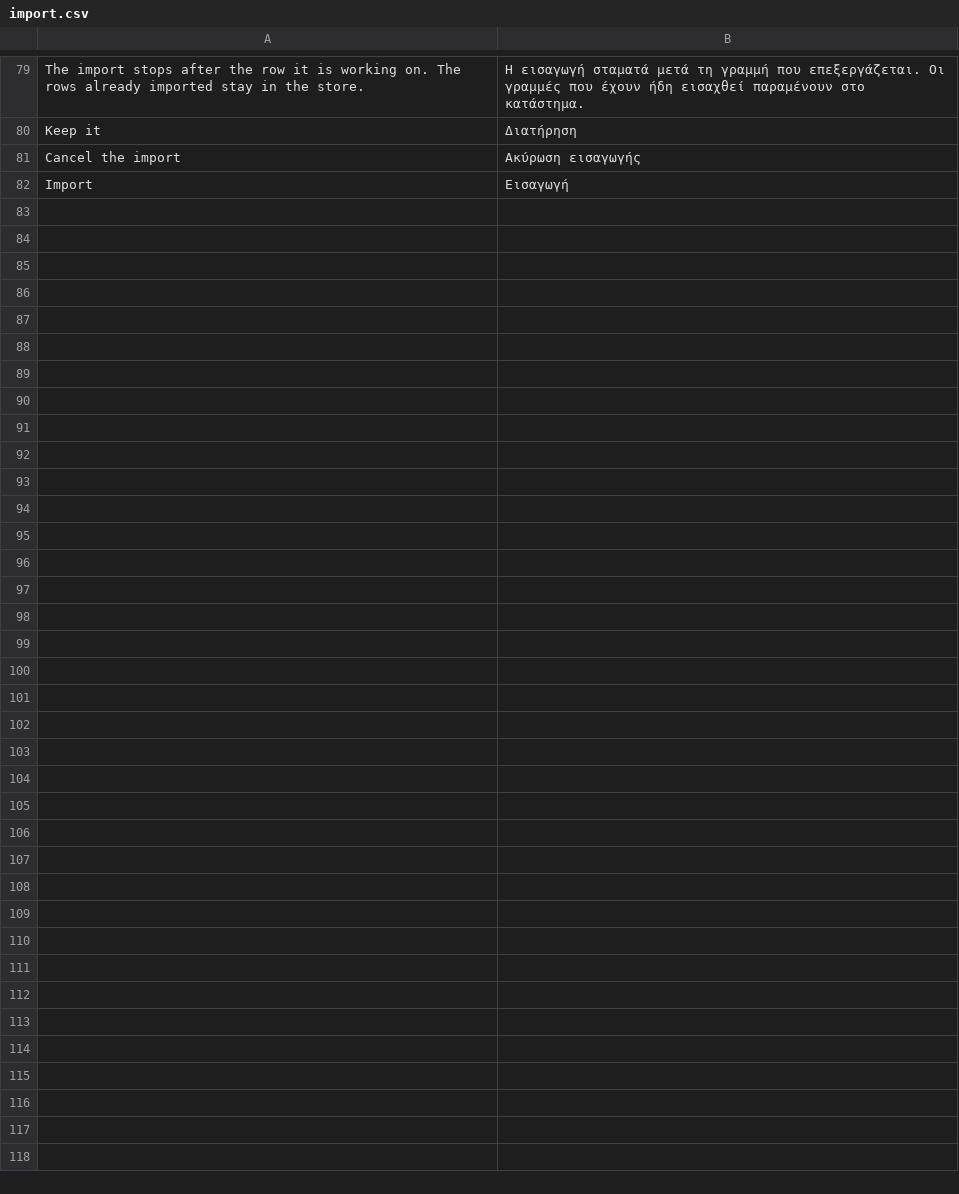
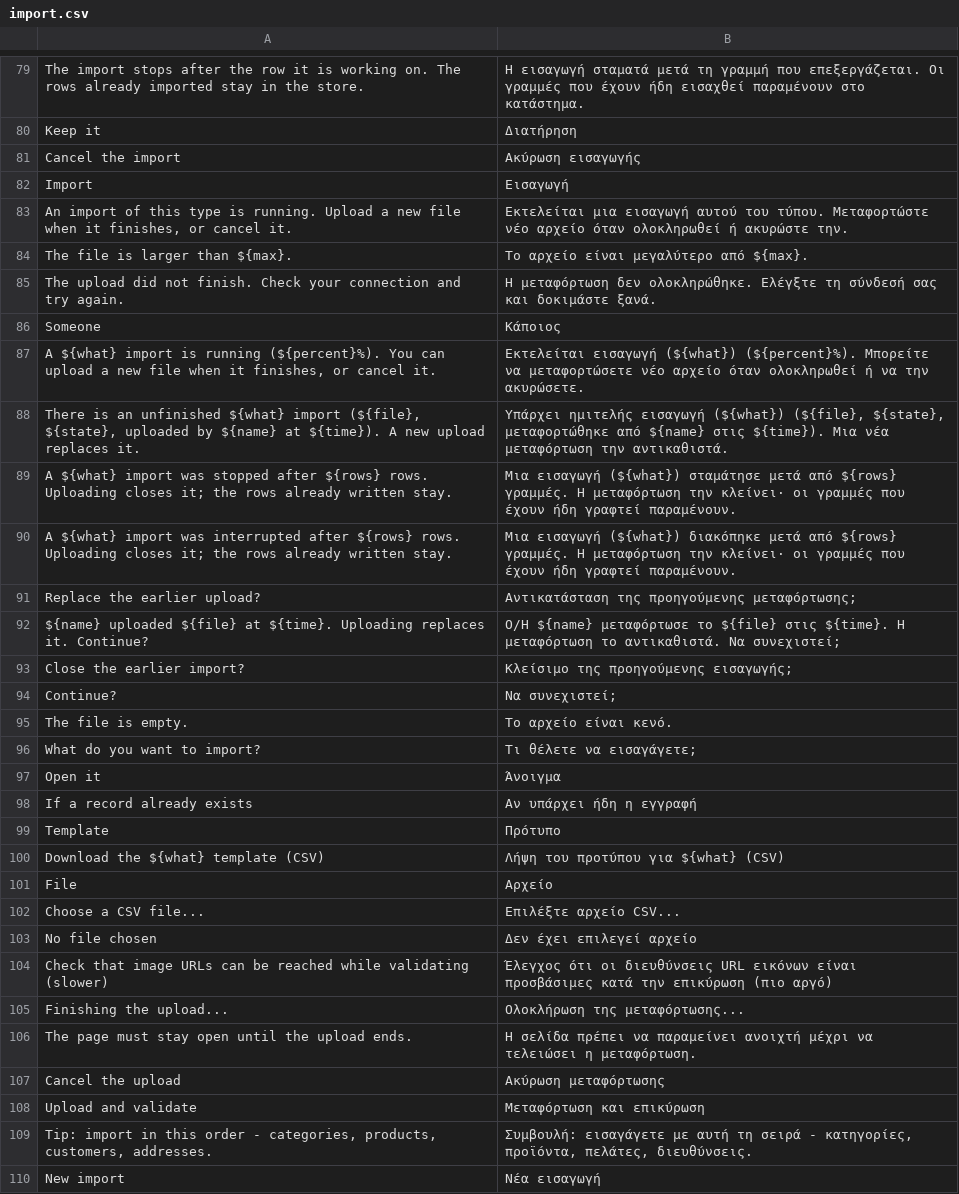
Before and after one commit to evershopcommerce/evershop, a CSV file: translations/el/import.csv, drawn as a sheet; only a part is shown, gaps mark what is left out.

```diff
--- a/translations/el/import.csv
+++ b/translations/el/import.csv
@@ -82 +82,29 @@
 "Import","Εισαγωγή"
+"An import of this type is running. Upload a new file when it finishes, or cancel it.","Εκτελείται μια εισαγωγή αυτού του τύπου. Μεταφορτώστε νέο αρχείο όταν ολοκληρωθεί ή ακυρώστε την."
+"The file is larger than ${max}.","Το αρχείο είναι μεγαλύτερο από ${max}."
+"The upload did not finish. Check your connection and try again.","Η μεταφόρτωση δεν ολοκληρώθηκε. Ελέγξτε τη σύνδεσή σας και δοκιμάστε ξανά."
+"Someone","Κάποιος"
+"A ${what} import is running (${percent}%). You can upload a new file when it finishes, or cancel it.","Εκτελείται εισαγωγή (${what}) (${percent}%). Μπορείτε να μεταφορτώσετε νέο αρχείο όταν ολοκληρωθεί ή να την ακυρώσετε."
+"There is an unfinished ${what} import (${file}, ${state}, uploaded by ${name} at ${time}). A new upload replaces it.","Υπάρχει ημιτελής εισαγωγή (${what}) (${file}, ${state}, μεταφορτώθηκε από ${name} στις ${time}). Μια νέα μεταφόρτωση την αντικαθιστά."
+"A ${what} import was stopped after ${rows} rows. Uploading closes it; the rows already written stay.","Μια εισαγωγή (${what}) σταμάτησε μετά από ${rows} γραμμές. Η μεταφόρτωση την κλείνει· οι γραμμές που έχουν ήδη γραφτεί παραμένουν."
+"A ${what} import was interrupted after ${rows} rows. Uploading closes it; the rows already written stay.","Μια εισαγωγή (${what}) διακόπηκε μετά από ${rows} γραμμές. Η μεταφόρτωση την κλείνει· οι γραμμές που έχουν ήδη γραφτεί παραμένουν."
+"Replace the earlier upload?","Αντικατάσταση της προηγούμενης μεταφόρτωσης;"
+"${name} uploaded ${file} at ${time}. Uploading replaces it. Continue?","Ο/Η ${name} μεταφόρτωσε το ${file} στις ${time}. Η μεταφόρτωση το αντικαθιστά. Να συνεχιστεί;"
+"Close the earlier import?","Κλείσιμο της προηγούμενης εισαγωγής;"
+"Continue?","Να συνεχιστεί;"
+"The file is empty.","Το αρχείο είναι κενό."
+"What do you want to import?","Τι θέλετε να εισαγάγετε;"
+"Open it","Άνοιγμα"
+"If a record already exists","Αν υπάρχει ήδη η εγγραφή"
+"Template","Πρότυπο"
+"Download the ${what} template (CSV)","Λήψη του προτύπου για ${what} (CSV)"
+"File","Αρχείο"
+"Choose a CSV file...","Επιλέξτε αρχείο CSV..."
+"No file chosen","Δεν έχει επιλεγεί αρχείο"
+"Check that image URLs can be reached while validating (slower)","Έλεγχος ότι οι διευθύνσεις URL εικόνων είναι προσβάσιμες κατά την επικύρωση (πιο αργό)"
+"Finishing the upload...","Ολοκλήρωση της μεταφόρτωσης..."
+"The page must stay open until the upload ends.","Η σελίδα πρέπει να παραμείνει ανοιχτή μέχρι να τελειώσει η μεταφόρτωση."
+"Cancel the upload","Ακύρωση μεταφόρτωσης"
+"Upload and validate","Μεταφόρτωση και επικύρωση"
+"Tip: import in this order - categories, products, customers, addresses.","Συμβουλή: εισαγάγετε με αυτή τη σειρά - κατηγορίες, προϊόντα, πελάτες, διευθύνσεις."
+"New import","Νέα εισαγωγή"
```
Also changed, not shown: translations/fa/import.csv, translations/mn/import.csv, 33 other files.
